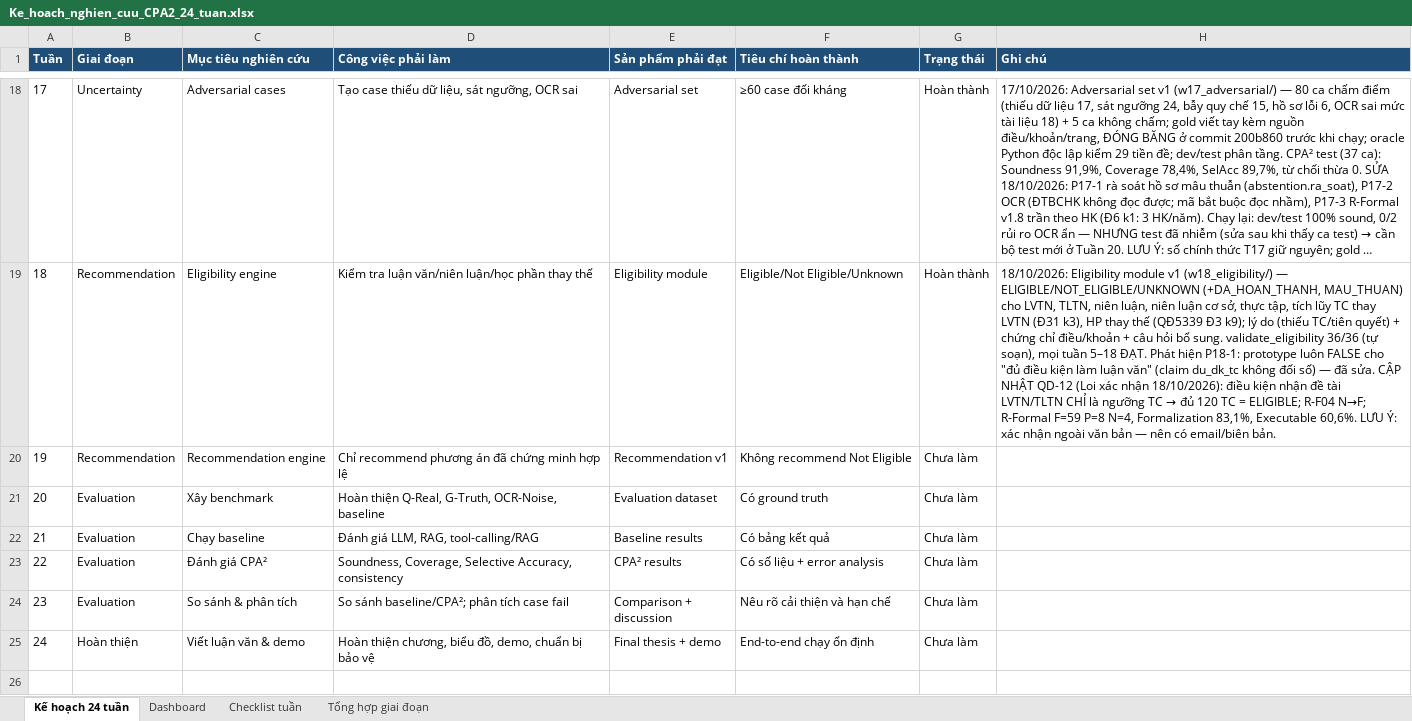
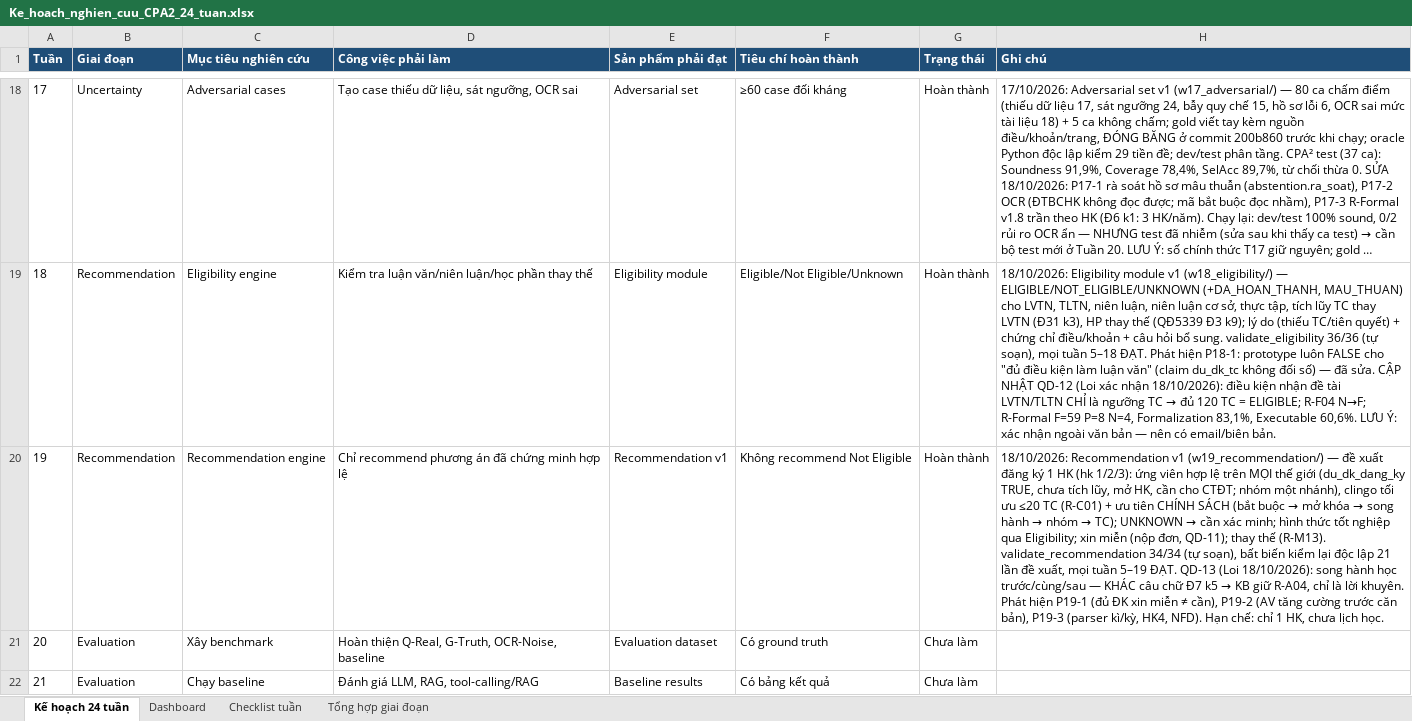
Before and after one commit to chungtanloi/LVTN, an Excel workbook: Ke_hoach_nghien_cuu_CPA2_24_tuan.xlsx, sheet Kế hoạch 24 tuần, drawn as a sheet; only a part is shown, gaps mark what is left out; the shorter side is filled out with more unchanged rows; long unchanged cells end in …; values as stored, in another font and other column widths than the file's, no borders; the diff names each change by its address in the sheet, - before the commit and + after, or states it on an @@ line.

```diff
--- a/Ke_hoach_nghien_cuu_CPA2_24_tuan.xlsx (sheet Kế hoạch 24 tuần)
+++ b/Ke_hoach_nghien_cuu_CPA2_24_tuan.xlsx (sheet Kế hoạch 24 tuần)
-G20 (Trạng thái): Chưa làm
+G20 (Trạng thái): Hoàn thành
@@ H20 (Ghi chú): (empty) → 18/10/2026: Recommendation v1 (w19_recommendation/) — đề xuất đăng ký 1 HK (hk 1/2/3): ứng viên hợp lệ trên MỌI thế giới (du_dk_dang_ky TRUE, chưa tích lũy, mở HK, cần cho CTĐT; nhóm một nhánh), clingo tối ưu ≤20 TC (R-C01) + ưu tiên CHÍNH SÁCH (bắt buộc → mở khóa → song hành → nhóm → TC); UNKNOWN → cần xác minh; hình thức tốt nghiệp qua Eligibility; xin miễn (nộp đơn, QD-11); thay thế (R-M13). validate_recommendation 34/34 (tự soạn), bất biến kiểm lại độc lập 21 lần đề xuất, mọi tuần 5–19 ĐẠT. QD-13 (Loi 18/10/2026): song hành học trước/cùng/sau — KHÁC câu chữ Đ7 k5 → KB giữ R-A04, chỉ là lời khuyên. Phát hiện P19-1 (đủ ĐK xin miễn ≠ cần), P19-2 (AV tăng cường trước căn bản), P19-3 (parser kì/kỳ, HK4, NFD). Hạn chế: chỉ 1 HK, chưa lịch học. @@
```
Also changed, not shown: sheet Checklist tuần, 12 other files.
